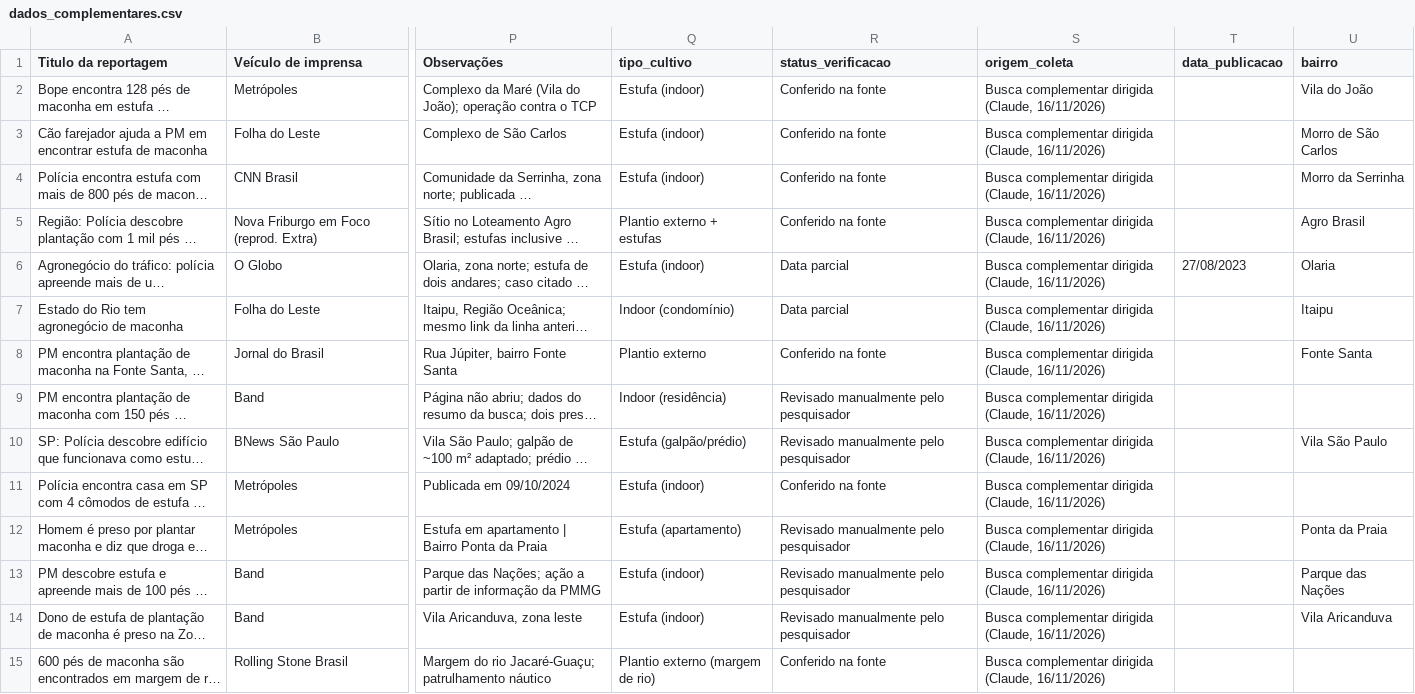
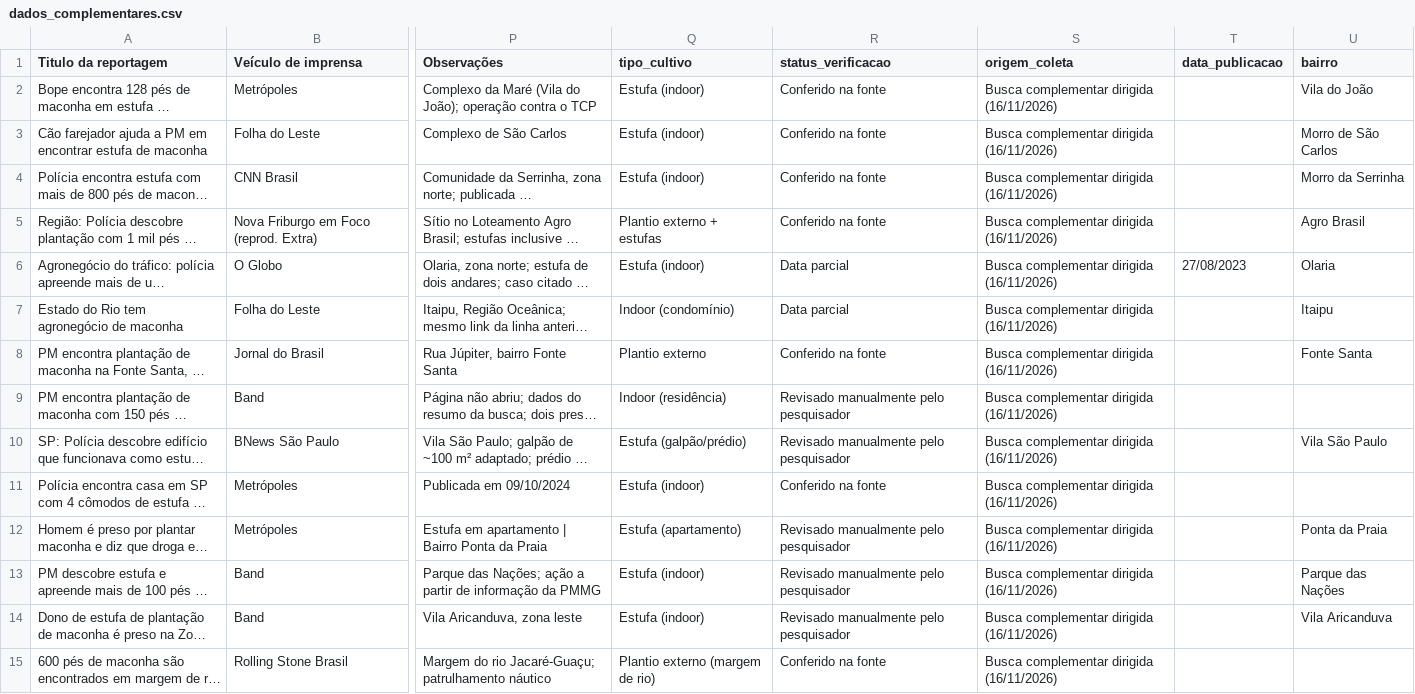
Before and after one commit to alessandrocarneiropesquisador-lab/observatorio-dos-plantios-ilicitos, a CSV file: dados_complementares.csv, drawn as a sheet; only a part is shown, gaps mark what is left out; long unchanged cells end in …; the diff covers the shown part only; the diff names each change by its address in the sheet, - before the commit and + after, or states it on an @@ line.

```diff
--- a/dados_complementares.csv
+++ b/dados_complementares.csv
-S2:S15 (origem_coleta): Busca complementar dirigida (Claude, 16/11/2026)
+S2:S15 (origem_coleta): Busca complementar dirigida (16/11/2026)
```
Also changed, not shown: 34 edited cells elsewhere in this file.
